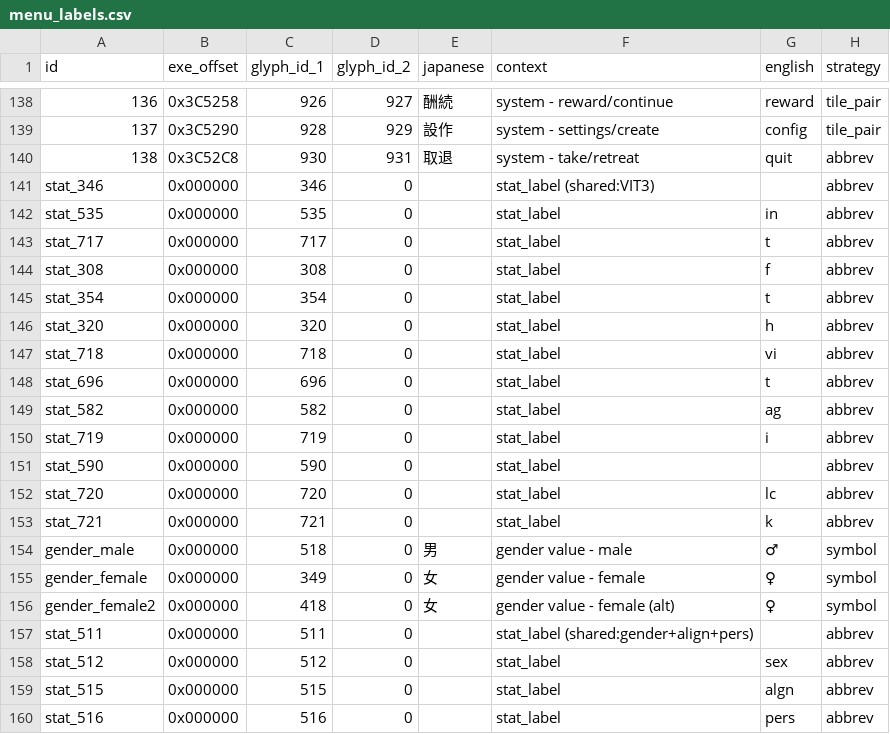
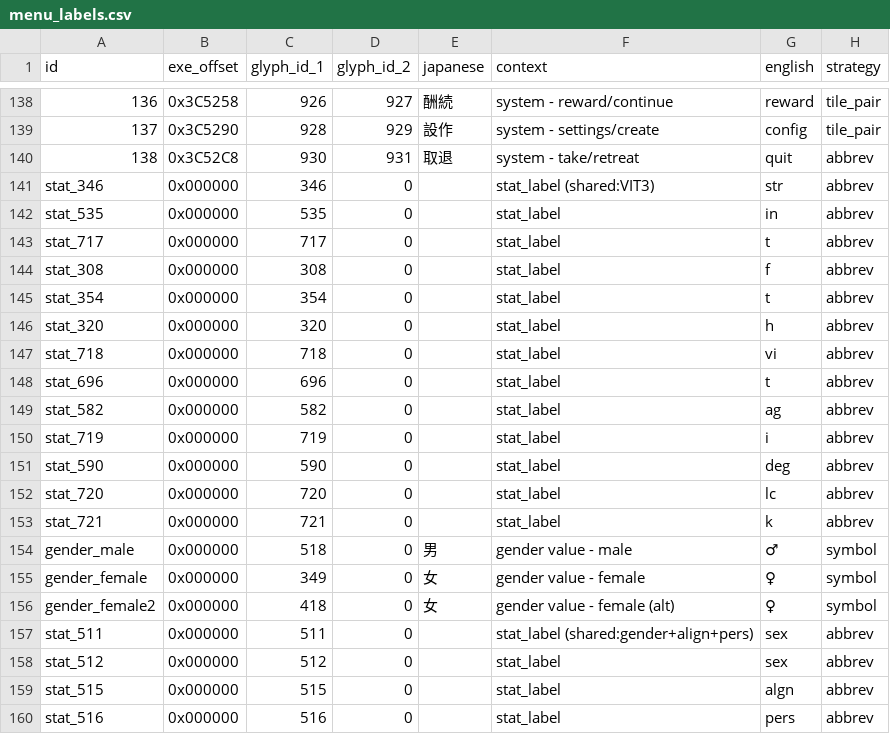
Before and after one commit to Fabulu/Busin0Translation, a CSV file: data/menu_labels.csv, drawn as a sheet; only a part is shown, gaps mark what is left out.

```diff
--- a/data/menu_labels.csv
+++ b/data/menu_labels.csv
@@ -140,3 +140,3 @@ id,exe_offset,glyph_id_1,glyph_id_2,japanese,context,english,strategy
 138,0x3C52C8,930,931,取退,system - take/retreat,quit,abbrev
-stat_346,0x000000,346,0,,stat_label (shared:VIT3),,abbrev
+stat_346,0x000000,346,0,,stat_label (shared:VIT3),str,abbrev
 stat_535,0x000000,535,0,,stat_label,in,abbrev
@@ -150,3 +150,3 @@ stat_582,0x000000,582,0,,stat_label,ag,abbrev
 stat_719,0x000000,719,0,,stat_label,i,abbrev
-stat_590,0x000000,590,0,,stat_label,,abbrev
+stat_590,0x000000,590,0,,stat_label,deg,abbrev
 stat_720,0x000000,720,0,,stat_label,lc,abbrev
@@ -156,3 +156,3 @@ gender_female,0x000000,349,0,女,gender value - female,♀,symbol
 gender_female2,0x000000,418,0,女,gender value - female (alt),♀,symbol
-stat_511,0x000000,511,0,,stat_label (shared:gender+align+pers),,abbrev
+stat_511,0x000000,511,0,,stat_label (shared:gender+align+pers),sex,abbrev
 stat_512,0x000000,512,0,,stat_label,sex,abbrev
```
Also changed, not shown: 1 other file.
